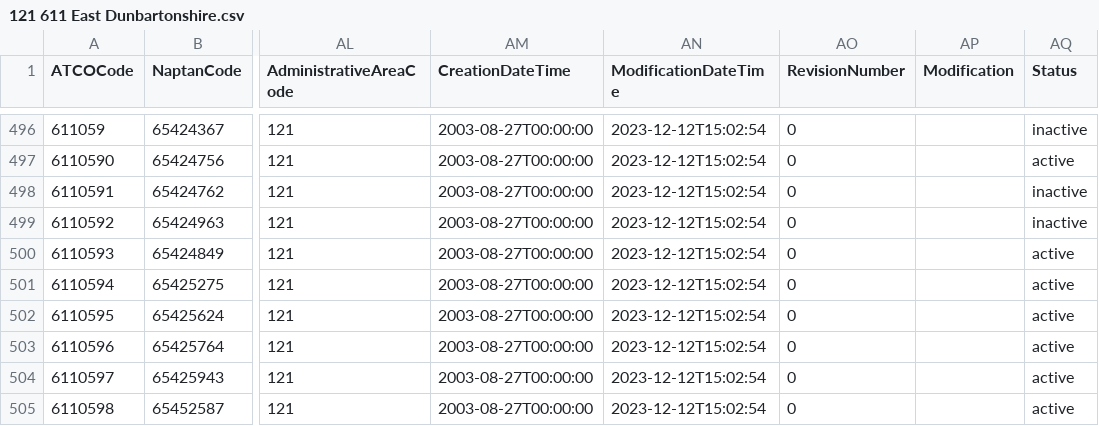
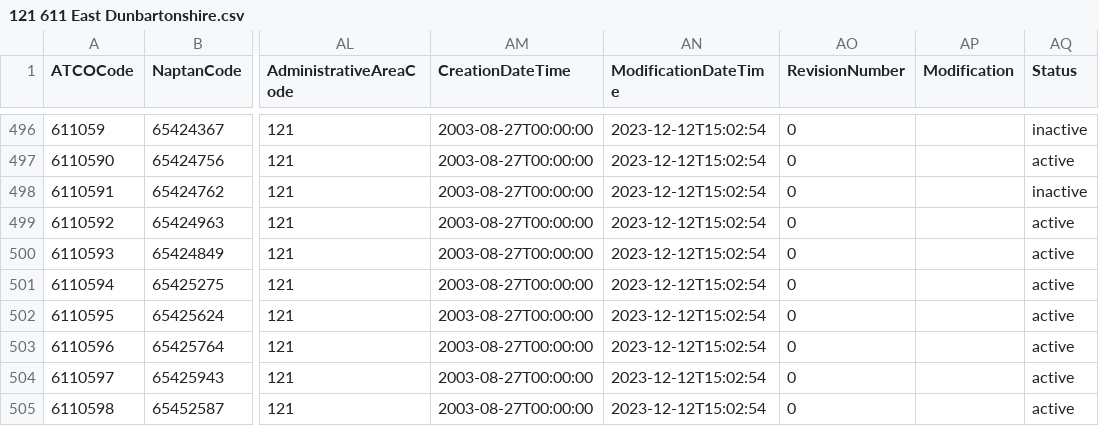
Before and after one commit to bustimes/scrapings, a CSV file: naptan/121 611 East Dunbartonshire.csv, drawn as a sheet; only a part is shown, gaps mark what is left out; the diff names each change by its address in the sheet, - before the commit and + after, or states it on an @@ line.

```diff
--- a/naptan/121 611 East Dunbartonshire.csv
+++ b/naptan/121 611 East Dunbartonshire.csv
-AQ499 (Status): inactive
+AQ499 (Status): active
```
Also changed, not shown: naptan/045 561 Powys.csv, naptan/058 359 Telford & Wrekin.csv, 7 other files.
